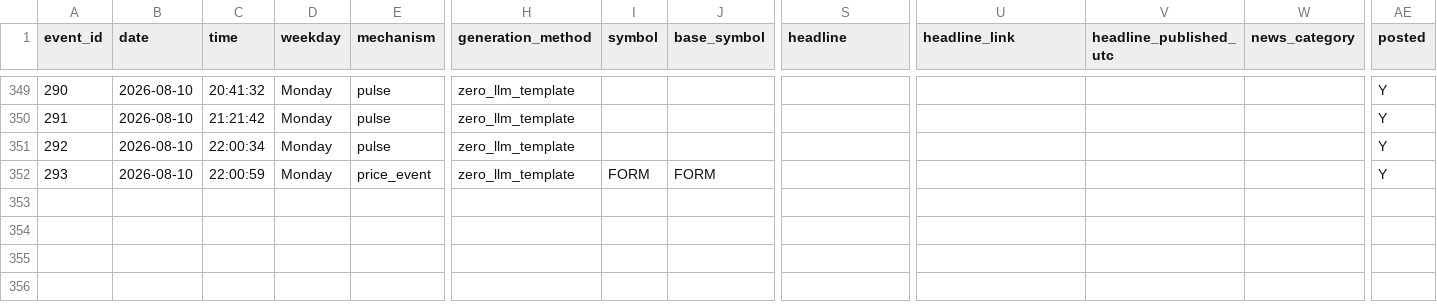
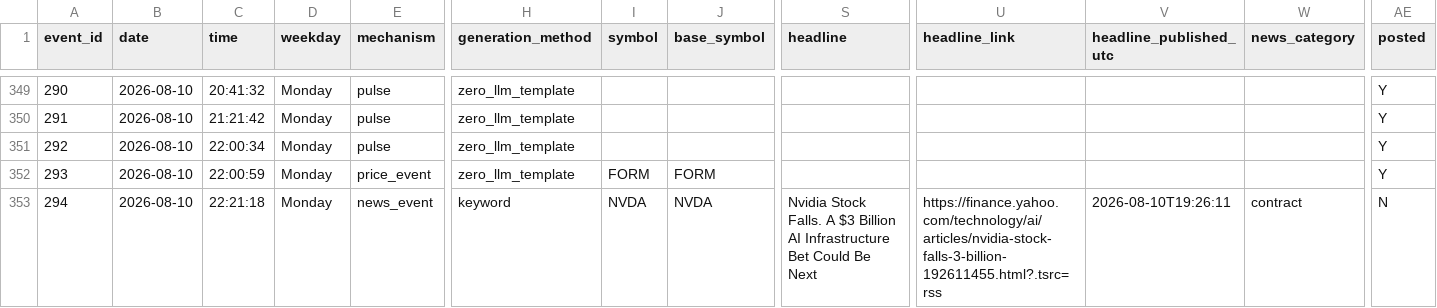
Before and after one commit to probablyproton/my_first_x_bot, a CSV file: events_log.csv, drawn as a sheet; only a part is shown, gaps mark what is left out; rows hold the shown columns only; the diff names each change by its address in the sheet, - before the commit and + after, or states it on an @@ line.

```diff
--- a/events_log.csv
+++ b/events_log.csv
+row 353: 294 | 2026-08-10 | 22:21:18 | Monday | news_event | keyword | NVDA | NVDA | Nvidia Stock Falls. A $3 Billion AI Infrastructure Bet Could Be Next | https://finance.yahoo.com/technology/ai/articles/nvidia-stock-falls-3-billion-192611455.html?.tsrc=rss | 2026-08-10T19:26:11 | contract | N
```
Also changed, not shown: 1 other file.
